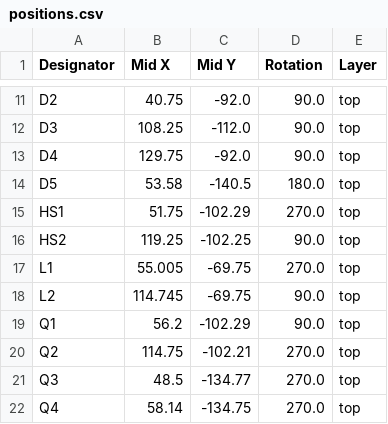
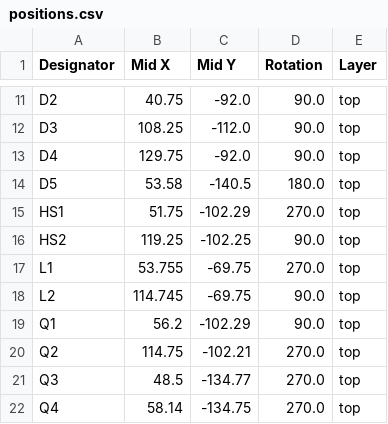
Before and after one commit to Ondrak-123/Induction-heater, a CSV file: Gerbers/positions.csv, drawn as a sheet; only a part is shown, gaps mark what is left out.

```diff
--- a/Gerbers/positions.csv
+++ b/Gerbers/positions.csv
@@ -16,3 +16,3 @@ HS1,51.75,-102.29,270.0,top
 HS2,119.25,-102.25,90.0,top
-L1,55.005,-69.75,270.0,top
+L1,53.755,-69.75,270.0,top
 L2,114.745,-69.75,90.0,top
```
Also changed, not shown: 1 other file.
